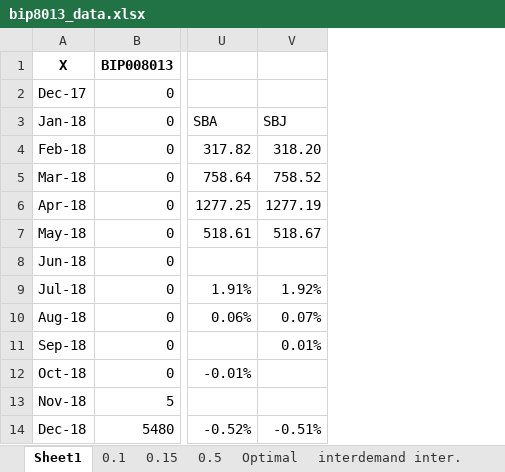
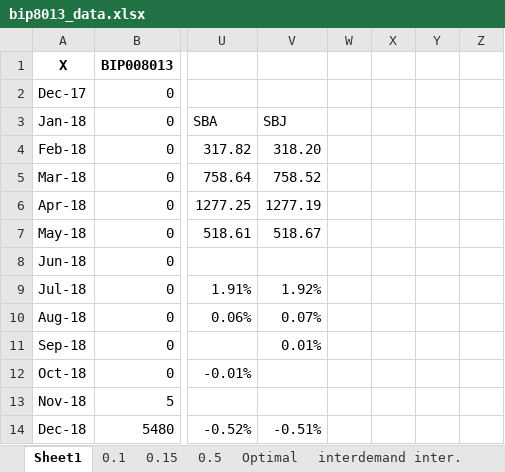
Before and after one commit to EstebanSierraGayon/Tesis, an Excel workbook: bip8013_data.xlsx, sheet Sheet1, drawn as a sheet; only a part is shown, gaps mark what is left out; values as stored, in another font and other column widths than the file's, no borders; charts and pictures not drawn; the diff names each change by its address in the sheet, - before the commit and + after, or states it on an @@ line.

```diff
--- a/bip8013_data.xlsx (sheet Sheet1)
+++ b/bip8013_data.xlsx (sheet Sheet1)
+column W, empty
+column X, empty
+column Y, empty
+column Z, empty
```
Also changed, not shown: sheet Sheet3, sheet Agregate-Disaggregate, charts or pictures, EXITS.xlsx, bip1271_data.xlsx, 3 other files.
